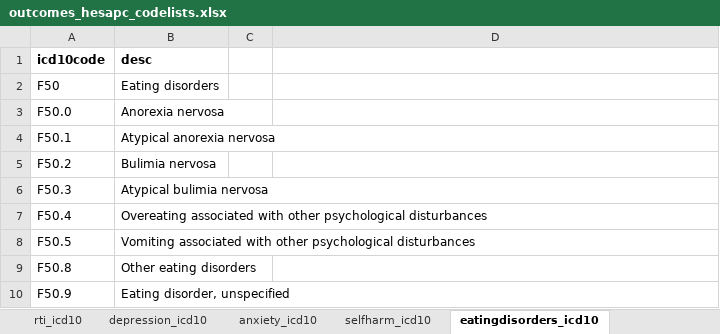
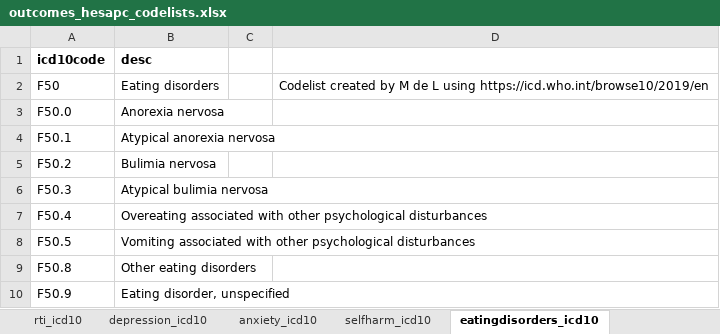
Before and after one commit to MeldeLange/dst_cprd, an Excel workbook: code_lists/Code lists/outcomes_hesapc_codelists.xlsx, sheet eatingdisorders_icd10, drawn as a sheet; values as stored, in another font and other column widths than the file's, no borders; the diff names each change by its address in the sheet, - before the commit and + after, or states it on an @@ line.

Commit message:
Update outcomes_hesapc_codelists.xlsx

```diff
--- a/code_lists/Code lists/outcomes_hesapc_codelists.xlsx (sheet eatingdisorders_icd10)
+++ b/code_lists/Code lists/outcomes_hesapc_codelists.xlsx (sheet eatingdisorders_icd10)
-D2: (empty)
+D2: Codelist created by M de L using https://icd.who.int/browse10/2019/en
```
Also changed, not shown: sheet cdv_icd10, sheet sleepdisorders_icd10, sheet depression_icd10, sheet selfharm_icd10, sheet anxiety_icd10, sheet rti_icd10.
